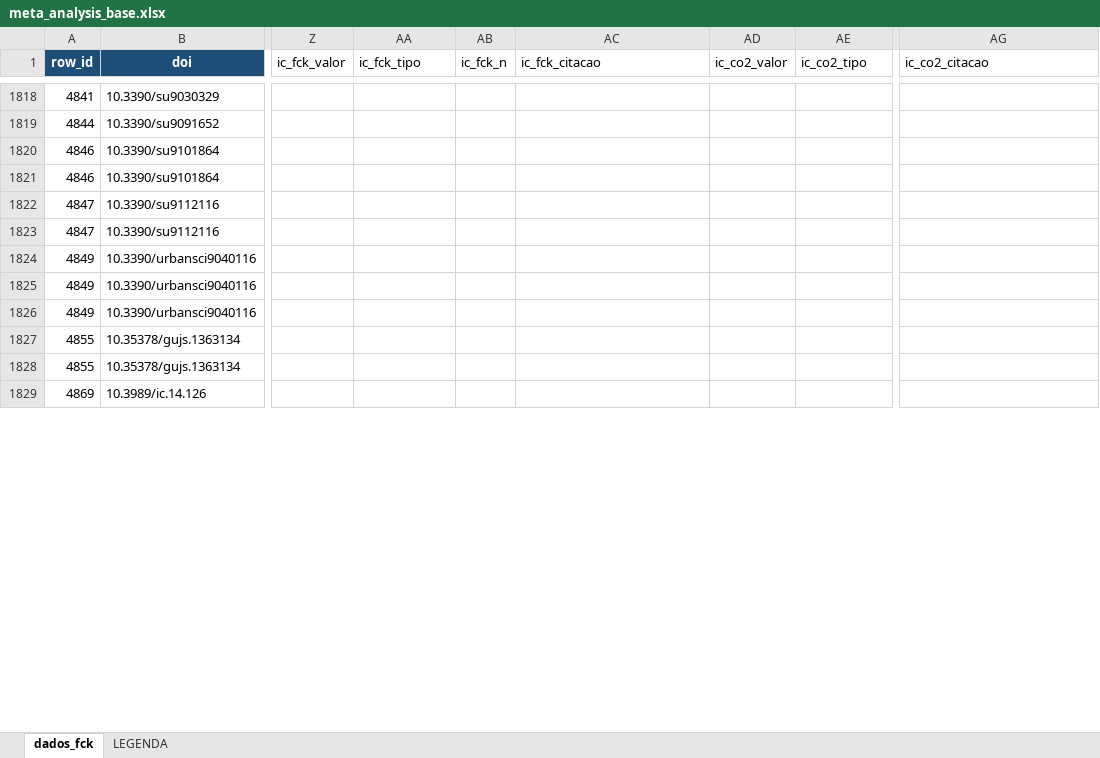
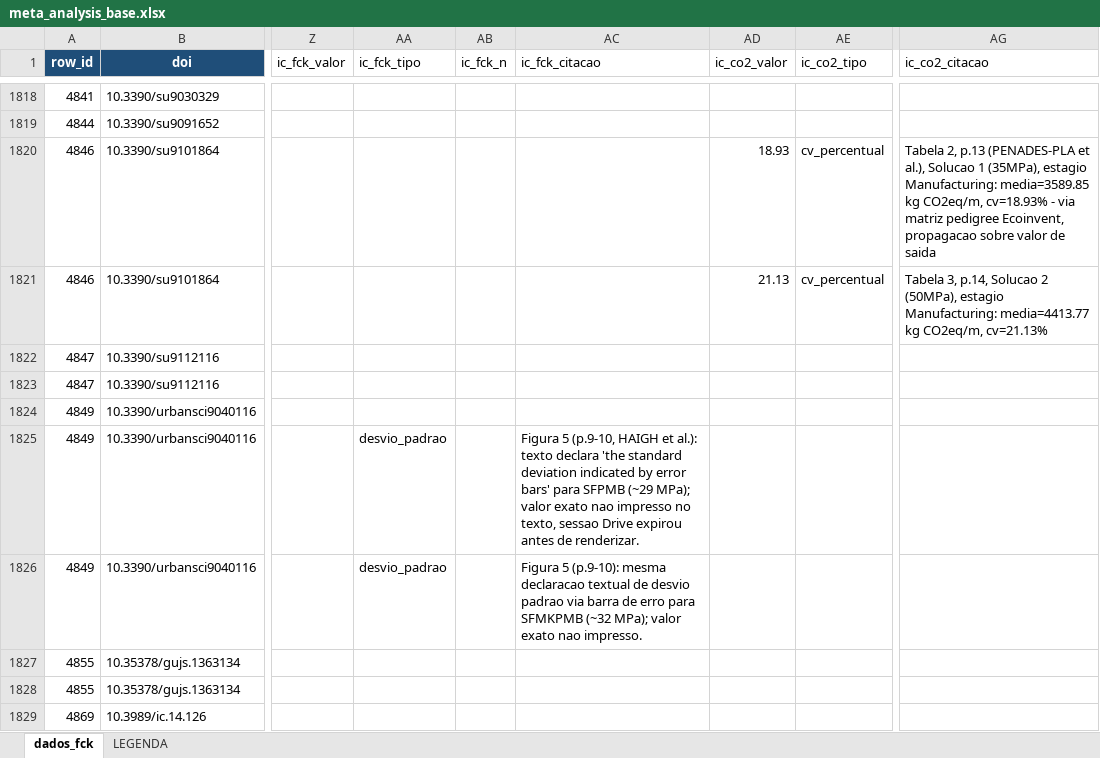
Before and after one commit to kielima/revisao-sistematica-literatura, an Excel workbook: meta_analysis_base.xlsx, sheet dados_fck, drawn as a sheet; only a part is shown, gaps mark what is left out; values as stored, in another font and other column widths than the file's, no borders; the diff covers the shown part only; the diff names each change by its address in the sheet, - before the commit and + after, or states it on an @@ line.

```diff
--- a/meta_analysis_base.xlsx (sheet dados_fck)
+++ b/meta_analysis_base.xlsx (sheet dados_fck)
-AD1820 (ic_co2_valor): (empty)
+AD1820 (ic_co2_valor): 18.93
-AE1820:AE1821 (ic_co2_tipo): (empty)
+AE1820:AE1821 (ic_co2_tipo): cv_percentual
-AG1820 (ic_co2_citacao): (empty)
+AG1820 (ic_co2_citacao): Tabela 2, p.13 (PENADES-PLA et al.), Solucao 1 (35MPa), estagio Manufacturing: media=3589.85 kg CO2eq/m, cv=18.93% - via matriz pedigree Ecoinvent, propagacao sobre valor de saida
-AD1821 (ic_co2_valor): (empty)
+AD1821 (ic_co2_valor): 21.13
-AG1821 (ic_co2_citacao): (empty)
+AG1821 (ic_co2_citacao): Tabela 3, p.14, Solucao 2 (50MPa), estagio Manufacturing: media=4413.77 kg CO2eq/m, cv=21.13%
-AA1825:AA1826 (ic_fck_tipo): (empty)
+AA1825:AA1826 (ic_fck_tipo): desvio_padrao
-AC1825 (ic_fck_citacao): (empty)
+AC1825 (ic_fck_citacao): Figura 5 (p.9-10, HAIGH et al.): texto declara 'the standard deviation indicated by error bars' para SFPMB (~29 MPa); valor exato nao impresso no texto, sessao Drive expirou antes de renderizar.
-AC1826 (ic_fck_citacao): (empty)
+AC1826 (ic_fck_citacao): Figura 5 (p.9-10): mesma declaracao textual de desvio padrao via barra de erro para SFMKPMB (~32 MPa); valor exato nao impresso.
```
Also changed, not shown: 158 edited cells elsewhere in this sheet, 2 other files.
